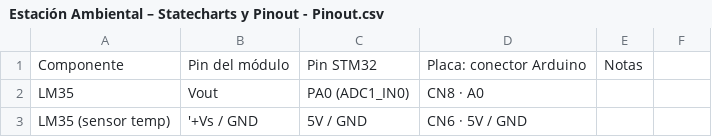
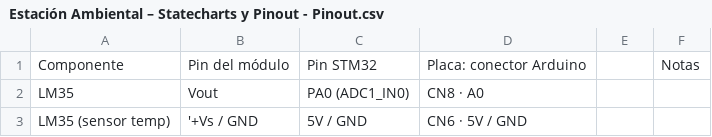
Before and after one commit to valenlop/tdse-tf_2026-2doC_1-01, a CSV file: Estación Ambiental – Statecharts y Pinout - Pinout.csv, drawn as a sheet; only a part is shown.

Commit message:
Update Estación Ambiental – Statecharts y Pinout - Pinout.csv

```diff
--- a/Estación Ambiental – Statecharts y Pinout - Pinout.csv
+++ b/Estación Ambiental – Statecharts y Pinout - Pinout.csv
@@ -1,2 +1,2 @@
-Componente,Pin del módulo,Pin STM32,Placa: conector Arduino,Notas
+Componente,Pin del módulo,Pin STM32,Placa: conector Arduino, ,Notas
 LM35,Vout,PA0 (ADC1_IN0),CN8 · A0,
```
